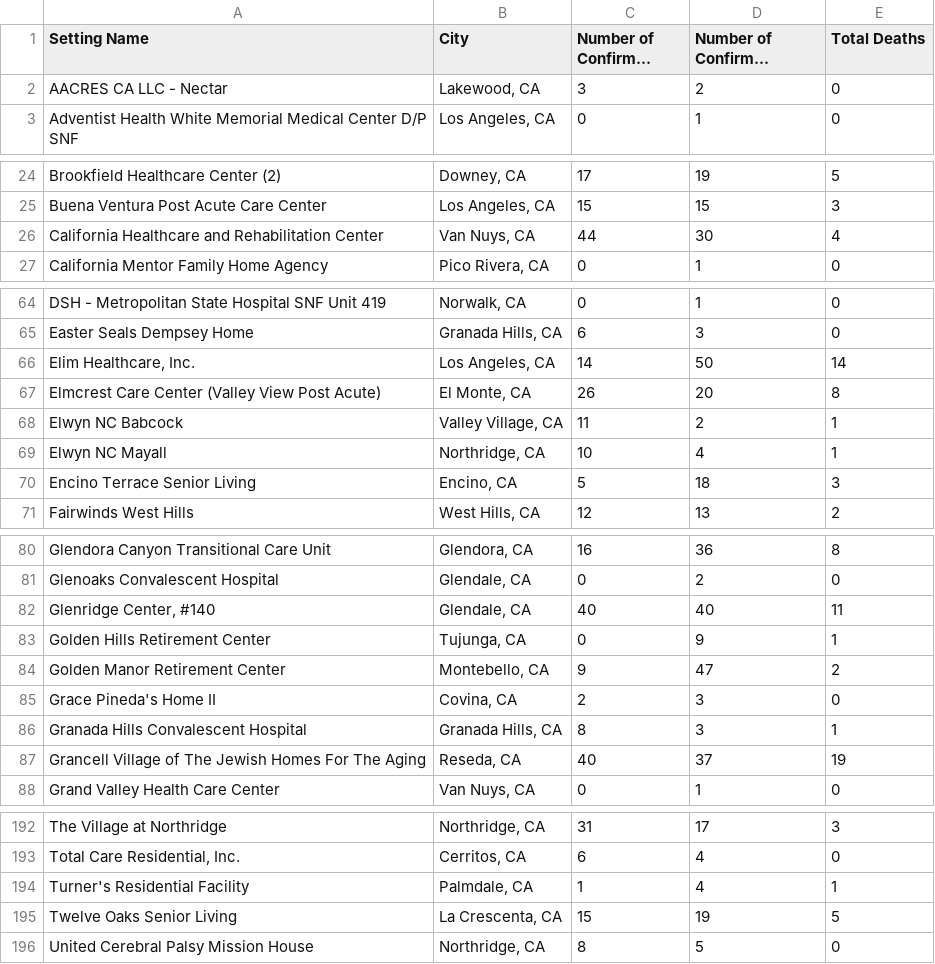
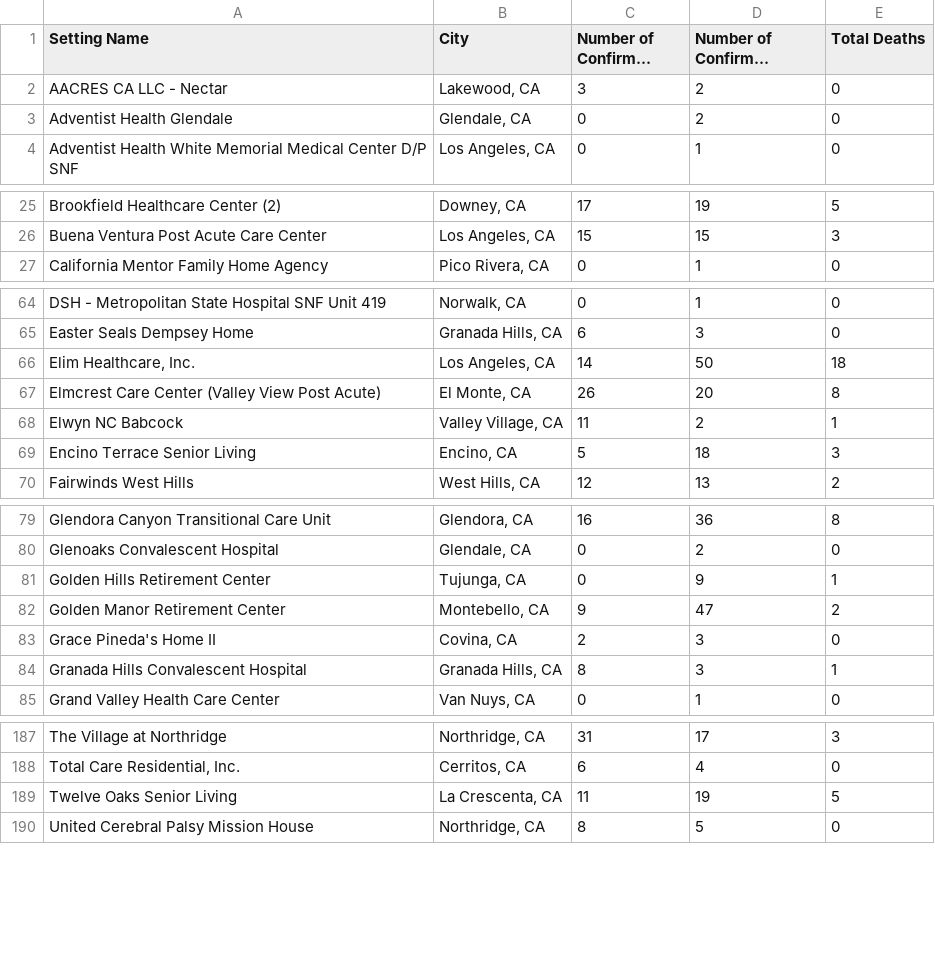
Before and after one commit to xander-hirsch/lac_covid19, a CSV file: docs/live/residential-outbreaks.csv, drawn as a sheet; only a part is shown, gaps mark what is left out; long unchanged cells end in …; removed rows and columns are numbered as before the commit, all else as after; the diff covers the shown part only; the diff names each change by its address in the sheet, - before the commit and + after, or states it on an @@ line.

```diff
--- a/docs/live/residential-outbreaks.csv
+++ b/docs/live/residential-outbreaks.csv
+row 3: Adventist Health Glendale | Glendale, CA | 0 | 2 | 0
-row 26: California Healthcare and Rehabilitation Center | Van Nuys, CA | 44 | 30 | 4
-E66 (Total Deaths): 14
+E66 (Total Deaths): 18
-row 69: Elwyn NC Mayall | Northridge, CA | 10 | 4 | 1
-row 82: Glenridge Center, #140 | Glendale, CA | 40 | 40 | 11
-row 87: Grancell Village of The Jewish Homes For The Aging | Reseda, CA | 40 | 37 | 19
-row 194: Turner's Residential Facility | Palmdale, CA | 1 | 4 | 1
-C189 (Number of Confirmed Staff): 15
+C189 (Number of Confirmed Staff): 11
```
Also changed, not shown: 2 removed rows and 1 edited cell elsewhere in this file, docs/live/homeless-outbreaks.csv, docs/live/non-residential-outbreaks.csv, 12 other files.
